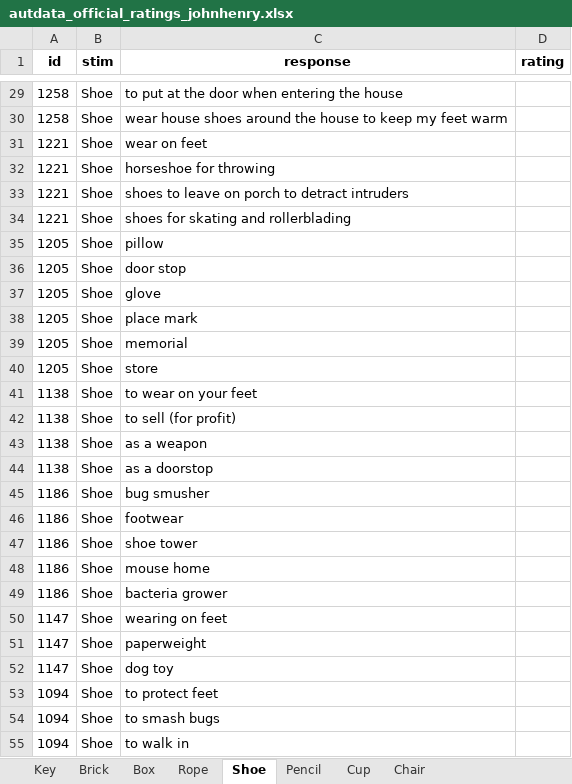
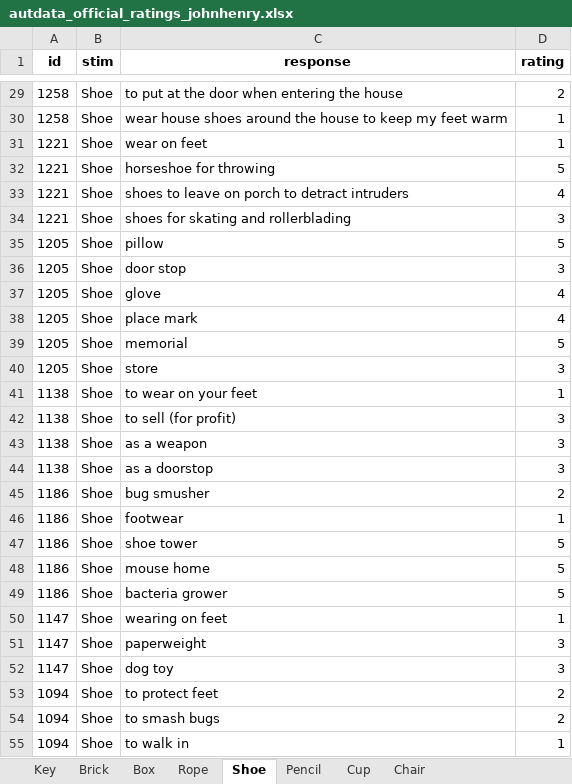
Before and after one commit to DijunQuant/AUT-Scoring, an Excel workbook: novelty_scoring/autdata_official_ratings_johnhenry.xlsx, sheet Shoe, drawn as a sheet; only a part is shown, gaps mark what is left out; values as stored, in another font and other column widths than the file's, no borders; the diff covers the shown part only; the diff names each change by its address in the sheet, - before the commit and + after, or states it on an @@ line.

Commit message:
updated ratings

```diff
--- a/novelty_scoring/autdata_official_ratings_johnhenry.xlsx (sheet Shoe)
+++ b/novelty_scoring/autdata_official_ratings_johnhenry.xlsx (sheet Shoe)
-D29 (rating): (empty)
+D29 (rating): 2
-D30:D31 (rating): (empty)
+D30:D31 (rating): 1
-D32 (rating): (empty)
+D32 (rating): 5
-D33 (rating): (empty)
+D33 (rating): 4
-D34 (rating): (empty)
+D34 (rating): 3
-D35 (rating): (empty)
+D35 (rating): 5
-D36 (rating): (empty)
+D36 (rating): 3
-D37:D38 (rating): (empty)
+D37:D38 (rating): 4
-D39 (rating): (empty)
+D39 (rating): 5
-D40 (rating): (empty)
+D40 (rating): 3
-D41 (rating): (empty)
+D41 (rating): 1
-D42:D44 (rating): (empty)
+D42:D44 (rating): 3
-D45 (rating): (empty)
+D45 (rating): 2
-D46 (rating): (empty)
+D46 (rating): 1
-D47:D49 (rating): (empty)
+D47:D49 (rating): 5
-D50 (rating): (empty)
+D50 (rating): 1
-D51:D52 (rating): (empty)
+D51:D52 (rating): 3
-D53:D54 (rating): (empty)
+D53:D54 (rating): 2
-D55 (rating): (empty)
+D55 (rating): 1
```
Also changed, not shown: 391 edited cells elsewhere in this sheet, sheet Pencil, novelty_scoring/autdata_test_novelty_combined.xlsx.
